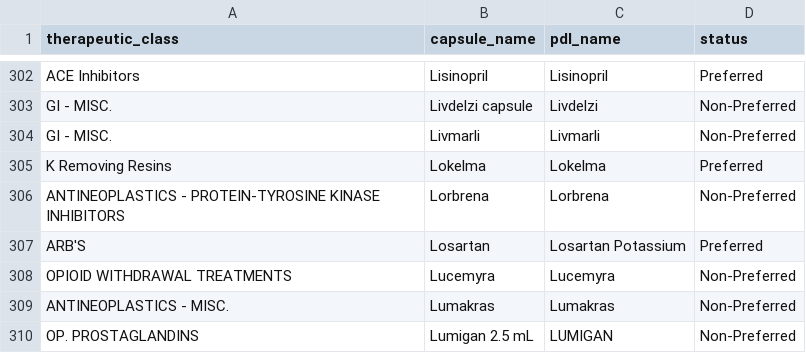
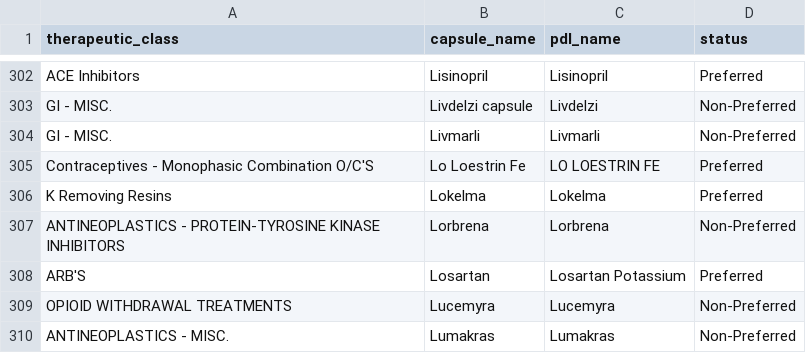
Before and after one commit to hgarrison-artia/PDL_Scraper, a CSV file: IA/IA_clinical_output_data.csv, drawn as a sheet; only a part is shown, gaps mark what is left out; the shorter side is filled out with more unchanged rows; the diff names each change by its address in the sheet, - before the commit and + after, or states it on an @@ line.

```diff
--- a/IA/IA_clinical_output_data.csv
+++ b/IA/IA_clinical_output_data.csv
+row 305: Contraceptives - Monophasic Combination O/C'S | Lo Loestrin Fe | LO LOESTRIN FE | Preferred
```
Also changed, not shown: IA/IA_clinical_skipped_data.csv, IA/IA_data.csv, 1 other file.
